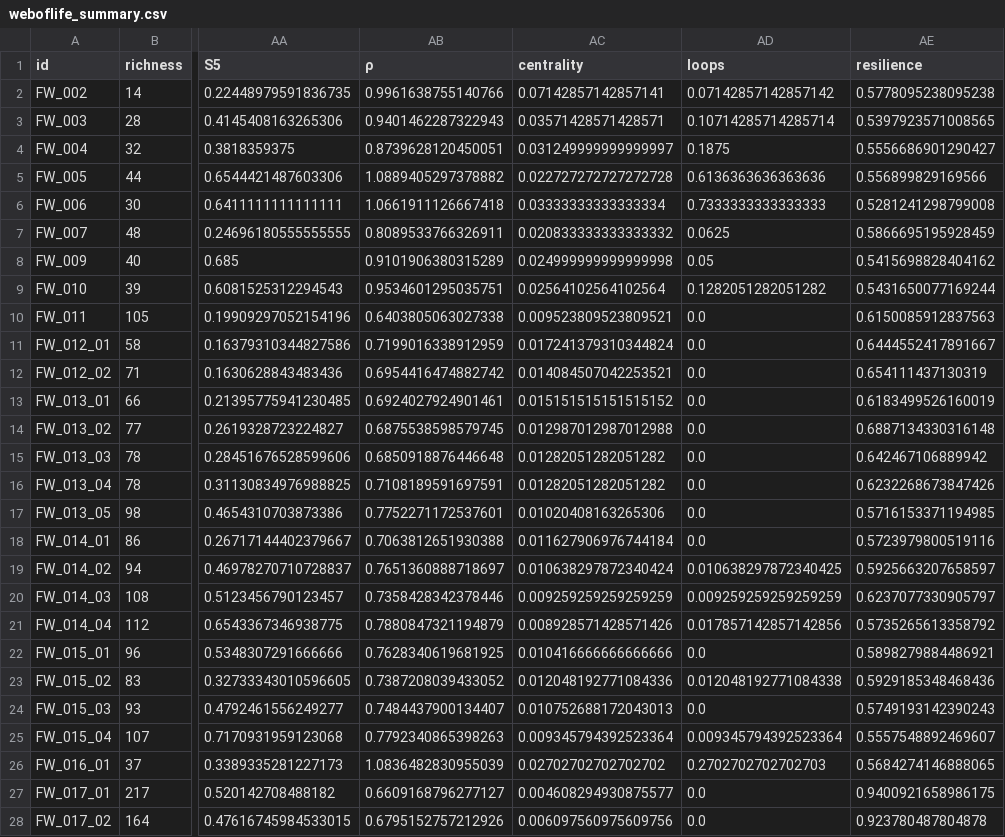
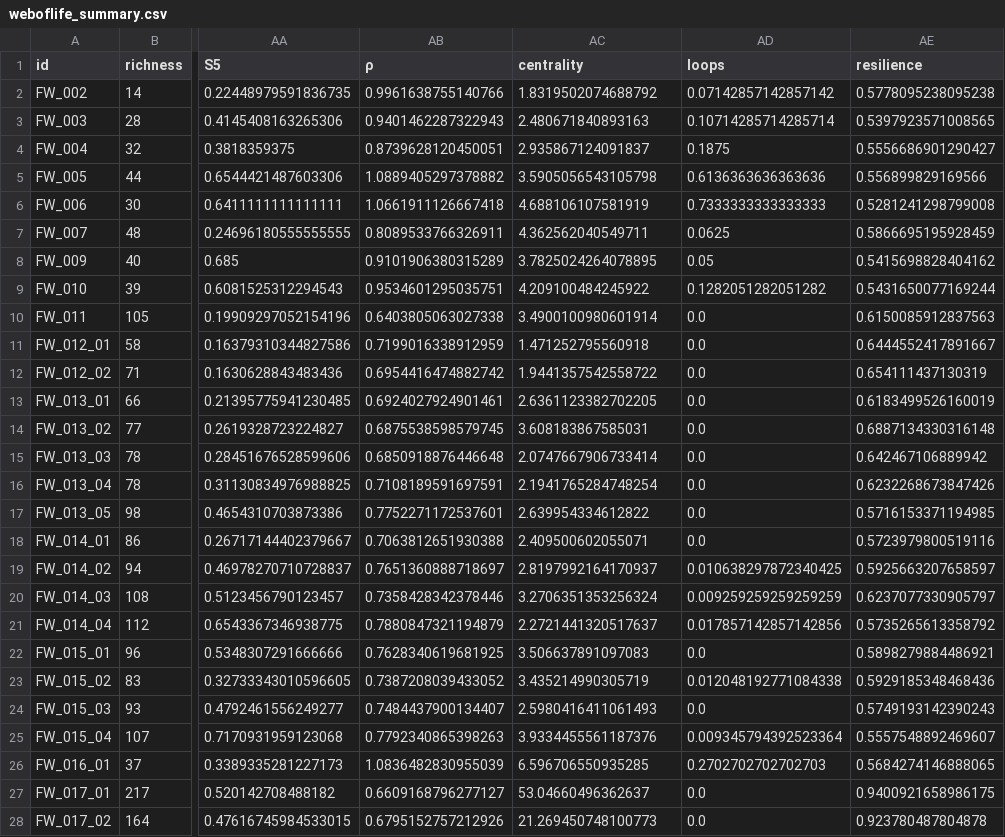
Before and after one commit to BecksLab/ms_feature_selection, a CSV file: code/data/weboflife/weboflife_summary.csv, drawn as a sheet; only a part is shown, gaps mark what is left out; the diff covers the shown part only; the diff names each change by its address in the sheet, - before the commit and + after, or states it on an @@ line.

Commit message:
♻️ re-run with updated centrality

```diff
--- a/code/data/weboflife/weboflife_summary.csv
+++ b/code/data/weboflife/weboflife_summary.csv
-AC2 (centrality): 0.07142857142857141
+AC2 (centrality): 1.8319502074688792
-AC3 (centrality): 0.03571428571428571
+AC3 (centrality): 2.480671840893163
-AC4 (centrality): 0.031249999999999997
+AC4 (centrality): 2.935867124091837
-AC5 (centrality): 0.022727272727272728
+AC5 (centrality): 3.5905056543105798
-AC6 (centrality): 0.03333333333333334
+AC6 (centrality): 4.688106107581919
-AC7 (centrality): 0.020833333333333332
+AC7 (centrality): 4.362562040549711
-AC8 (centrality): 0.024999999999999998
+AC8 (centrality): 3.7825024264078895
-AC9 (centrality): 0.02564102564102564
+AC9 (centrality): 4.209100484245922
-AC10 (centrality): 0.009523809523809521
+AC10 (centrality): 3.4900100980601914
-AC11 (centrality): 0.017241379310344824
+AC11 (centrality): 1.471252795560918
-AC12 (centrality): 0.014084507042253521
+AC12 (centrality): 1.9441357542558722
-AC13 (centrality): 0.015151515151515152
+AC13 (centrality): 2.6361123382702205
-AC14 (centrality): 0.012987012987012988
+AC14 (centrality): 3.608183867585031
-AC15 (centrality): 0.01282051282051282
+AC15 (centrality): 2.0747667906733414
-AC16 (centrality): 0.01282051282051282
+AC16 (centrality): 2.1941765284748254
-AC17 (centrality): 0.01020408163265306
+AC17 (centrality): 2.639954334612822
-AC18 (centrality): 0.011627906976744184
+AC18 (centrality): 2.409500602055071
-AC19 (centrality): 0.010638297872340424
+AC19 (centrality): 2.8197992164170937
-AC20 (centrality): 0.009259259259259259
+AC20 (centrality): 3.2706351353256324
-AC21 (centrality): 0.008928571428571426
+AC21 (centrality): 2.2721441320517637
-AC22 (centrality): 0.010416666666666666
+AC22 (centrality): 3.506637891097083
-AC23 (centrality): 0.012048192771084336
+AC23 (centrality): 3.435214990305719
-AC24 (centrality): 0.010752688172043013
+AC24 (centrality): 2.5980416411061493
-AC25 (centrality): 0.009345794392523364
+AC25 (centrality): 3.9334455561187376
-AC26 (centrality): 0.02702702702702702
+AC26 (centrality): 6.596706550935285
-AC27 (centrality): 0.004608294930875577
+AC27 (centrality): 53.04660496362637
-AC28 (centrality): 0.006097560975609756
+AC28 (centrality): 21.269450748100773
```
Also changed, not shown: 6 edited cells elsewhere in this file, code/data/cleaned/all_networks.csv, code/data/cleaned/vermaat_subset.csv, 37 other files.
